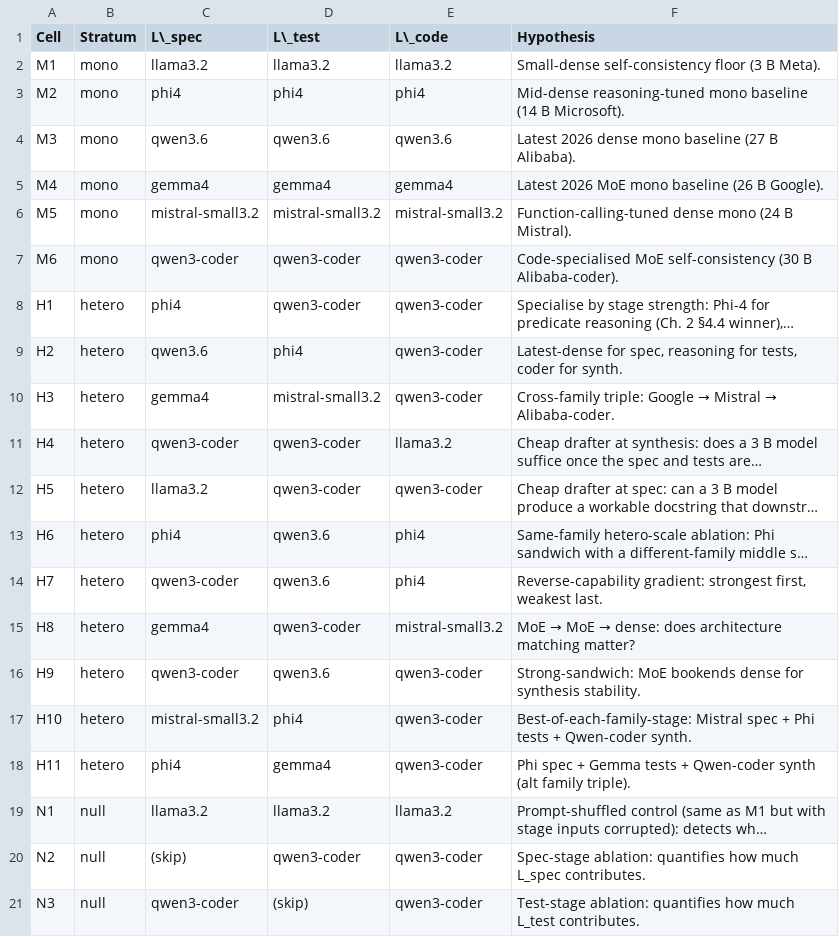
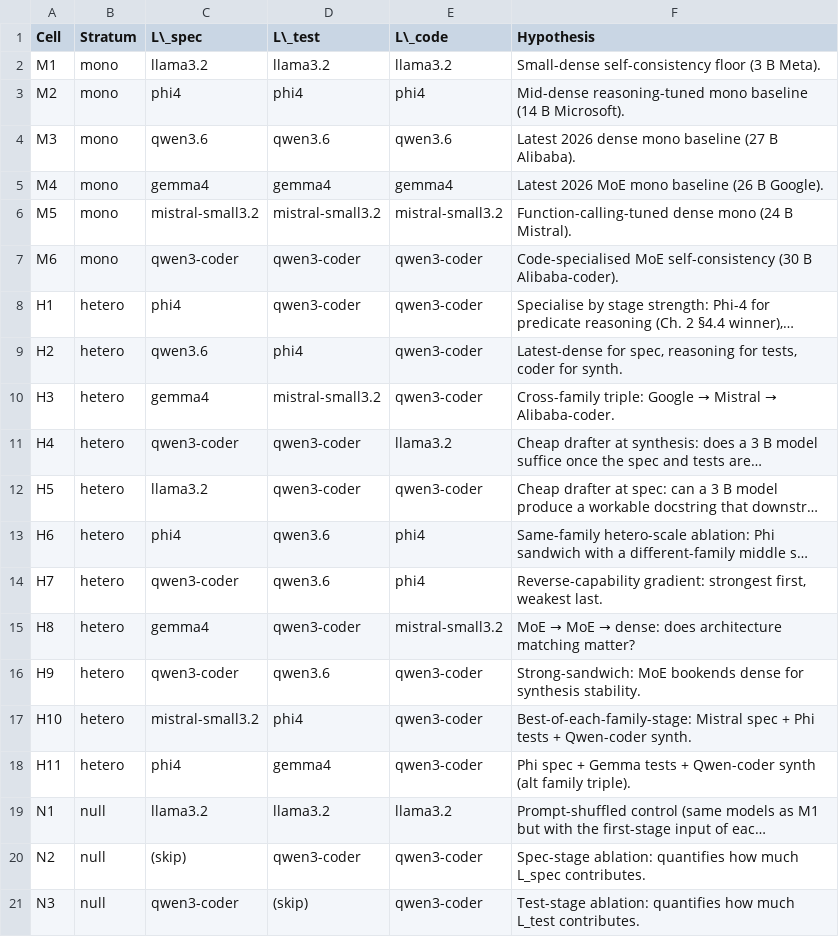
Before and after one commit to balajivenky06/roundtrip-closure, a CSV file: tables/tab_doe_summary.csv, drawn as a sheet.

```diff
--- a/tables/tab_doe_summary.csv
+++ b/tables/tab_doe_summary.csv
@@ -18,3 +18,3 @@ H10,hetero,mistral-small3.2,phi4,qwen3-coder,Best-of-each-family-stage: Mistral
 H11,hetero,phi4,gemma4,qwen3-coder,Phi spec + Gemma tests + Qwen-coder synth (alt family triple).
-N1,null,llama3.2,llama3.2,llama3.2,Prompt-shuffled control (same as M1 but with stage inputs corrupted): detects wh…
+N1,null,llama3.2,llama3.2,llama3.2,Prompt-shuffled control (same models as M1 but with the first-stage input of eac…
 N2,null,(skip),qwen3-coder,qwen3-coder,Spec-stage ablation: quantifies how much L_spec contributes.
```
Also changed, not shown: tables/tab_cache_efficiency.csv, tables/tab_closure_rate_matrix.csv, 22 other files.
